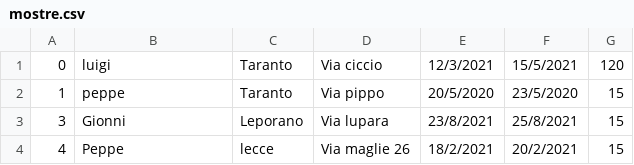
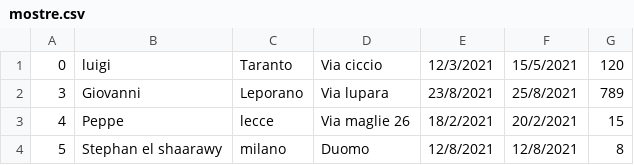
Before and after one commit to CrazyBitDev/ProjectStarkIndustries, a CSV file: mostre.csv, drawn as a sheet.

```diff
--- a/mostre.csv
+++ b/mostre.csv
@@ -1,4 +1,4 @@
 0,luigi,Taranto,Via ciccio,12/3/2021,15/5/2021,120
-1,peppe,Taranto,Via pippo,20/5/2020,23/5/2020,15
-3,Gionni,Leporano,Via lupara,23/8/2021,25/8/2021,15
+3,Giovanni,Leporano,Via lupara,23/8/2021,25/8/2021,789
 4,Peppe,lecce,Via maglie 26,18/2/2021,20/2/2021,15
+5,Stephan el shaarawy,milano,Duomo,12/8/2021,12/8/2021,8
```
